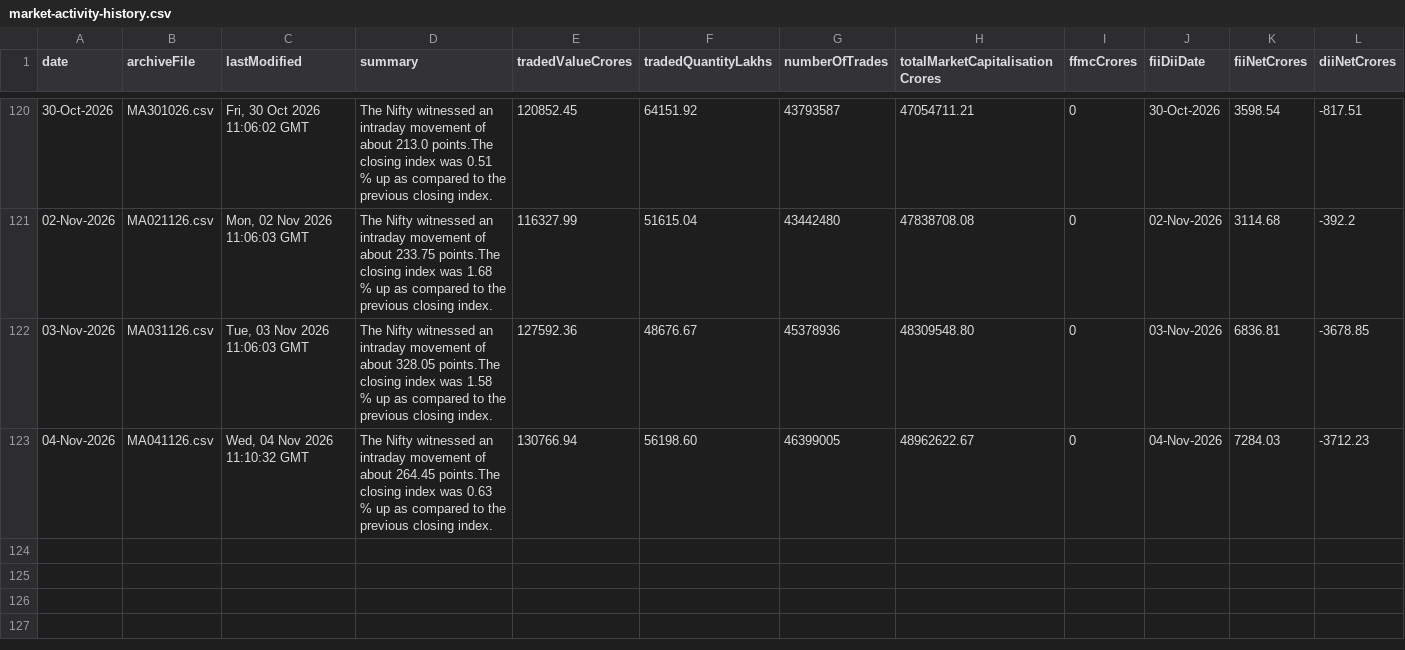
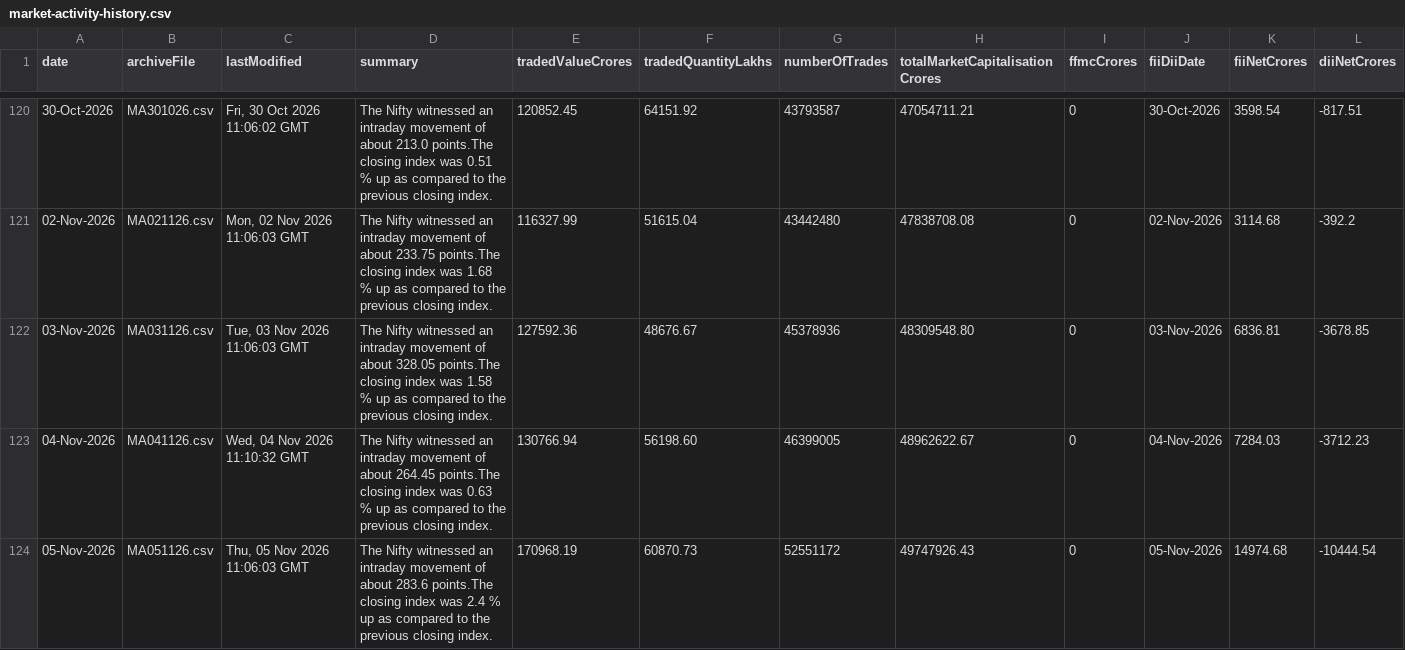
Before and after one commit to shivaraj-arch/niftyanalytica, a CSV file: data/market-activity-history.csv, drawn as a sheet; only a part is shown, gaps mark what is left out; the diff names each change by its address in the sheet, - before the commit and + after, or states it on an @@ line.

```diff
--- a/data/market-activity-history.csv
+++ b/data/market-activity-history.csv
+row 124: 05-Nov-2026 | MA051126.csv | Thu, 05 Nov 2026 11:06:03 GMT | The Nifty witnessed an intraday movement of about 283.6 points.The closing index was 2.4 % up as compared to the previous closing index. | 170968.19 | 60870.73 | 52551172 | 49747926.43 | 0 | 05-Nov-2026 | 14974.68 | -10444.54
```
Also changed, not shown: data/index-summary-history.csv, 2 other files.
